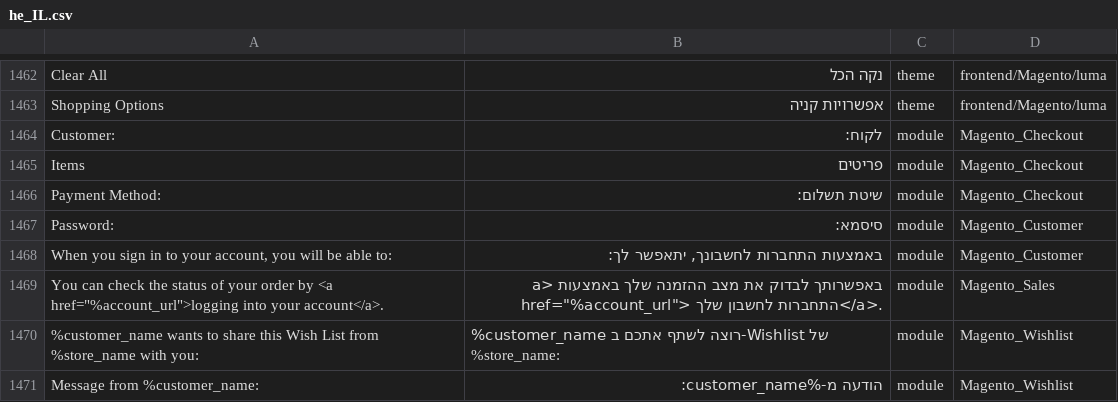
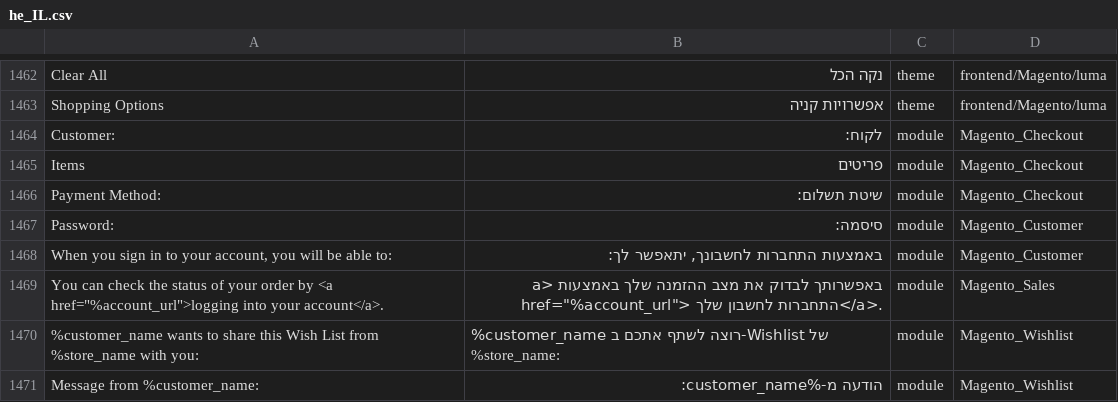
Before and after one commit to elijahb/language_he_il, a CSV file: he_IL.csv, drawn as a sheet; only a part is shown, gaps mark what is left out; the diff covers the shown part only.

```diff
--- a/he_IL.csv
+++ b/he_IL.csv
@@ -1466,3 +1466,3 @@ Items,פריטים,module,Magento_Checkout
 "Payment Method:","שיטת תשלום:",module,Magento_Checkout
-Password:,סיסמא:,module,Magento_Customer
+Password:,סיסמה:,module,Magento_Customer
 "When you sign in to your account, you will be able to:","באמצעות התחברות לחשבונך, יתאפשר לך:",module,Magento_Customer
```
Also changed, not shown: 7 edited cells elsewhere in this file.
